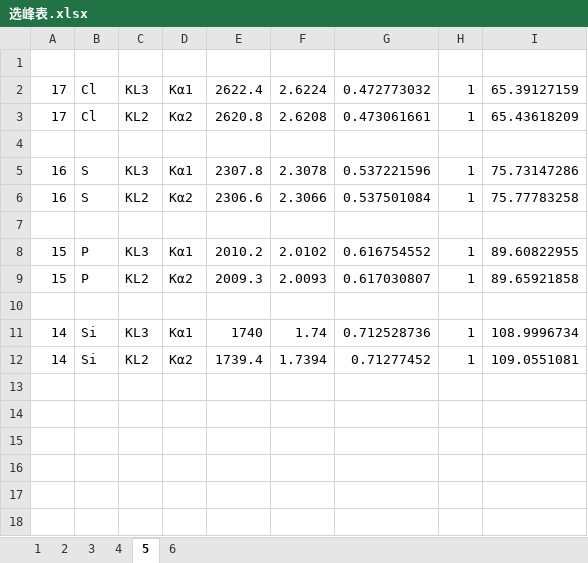
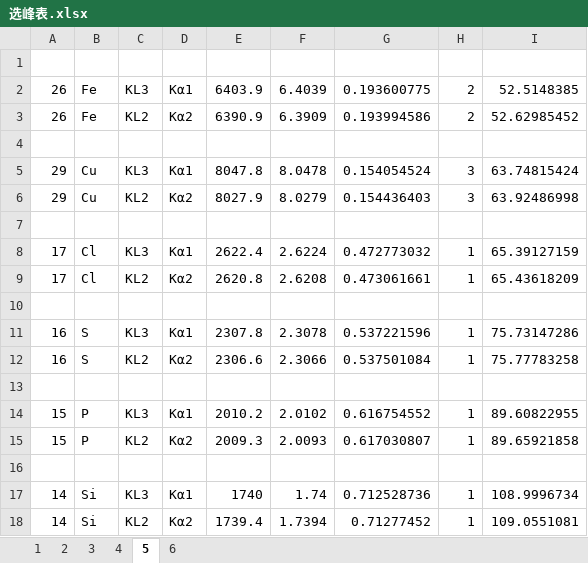
Before and after one commit to Hangsomeliang/quickly_detect, an Excel workbook: 选峰表.xlsx, sheet 5, drawn as a sheet; values as stored, in another font and other column widths than the file's, no borders; the diff names each change by its address in the sheet, - before the commit and + after, or states it on an @@ line.

```diff
--- a/选峰表.xlsx (sheet 5)
+++ b/选峰表.xlsx (sheet 5)
+row 2: 26 | Fe | KL3 | Kα1 | 6403.9 | 6.4039 | 0.193600775 | 2 | 52.5148385
+row 3: 26 | Fe | KL2 | Kα2 | 6390.9 | 6.3909 | 0.193994586 | 2 | 52.62985452
+row 4: (empty)
+row 5: 29 | Cu | KL3 | Kα1 | 8047.8 | 8.0478 | 0.154054524 | 3 | 63.74815424
+row 6: 29 | Cu | KL2 | Kα2 | 8027.9 | 8.0279 | 0.154436403 | 3 | 63.92486998
+row 7: (empty)
```
Also changed, not shown: sheet 4, sheet 2, sheet 6, sheet 3, 12 other files.
